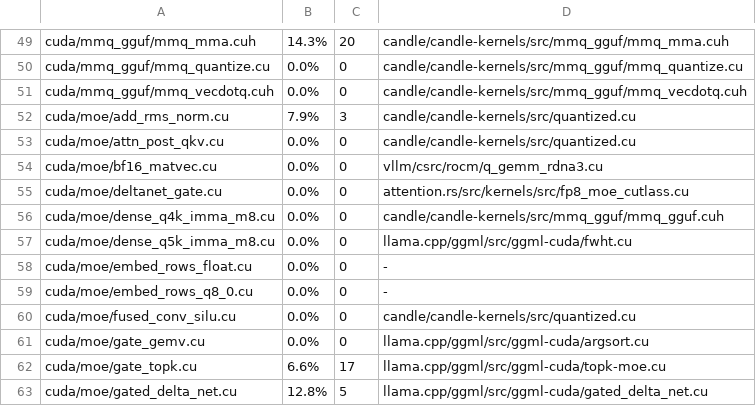
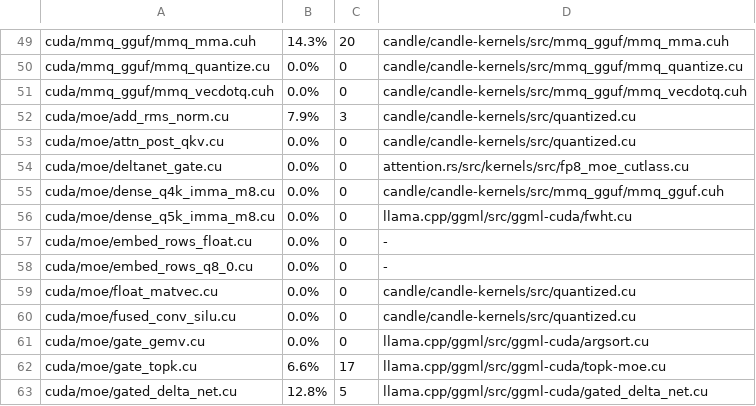
Before and after one commit to loken-ai/loken, a TSV file: scripts/provenance/manifest.tsv, drawn as a sheet; only a part is shown, gaps mark what is left out; removed rows and columns are numbered as before the commit, all else as after; the diff names each change by its address in the sheet, - before the commit and + after, or states it on an @@ line.

Commit message:
fix(generation): verify float products on a card as the steps do
On a card a row of a draft verify could differ from the decode step
it replaces, because a float weight and the float head multiplied all
the rows at once and the library chose its kernel by the row count.

A decode step and a verify now take the same mat-vec for float
weights and the float head, and every variant of it sums a row in
one fixed order. Recent NVIDIA cards run it on the tensor cores with
each activation split into a high and a low half, and the warm-up
keeps the fastest variant for one row and for the rows of a verify.

```diff
--- a/scripts/provenance/manifest.tsv
+++ b/scripts/provenance/manifest.tsv
-row 54: cuda/moe/bf16_matvec.cu | 0.0% | 0 | vllm/csrc/rocm/q_gemm_rdna3.cu
+row 59: cuda/moe/float_matvec.cu | 0.0% | 0 | candle/candle-kernels/src/quantized.cu
```
Also changed, not shown: 22 other files.
